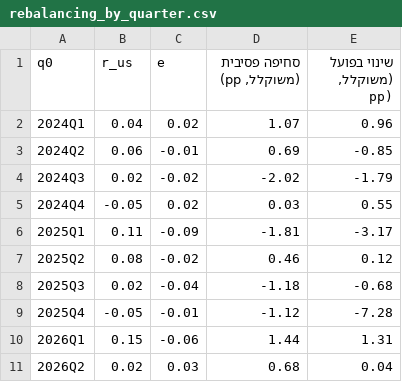
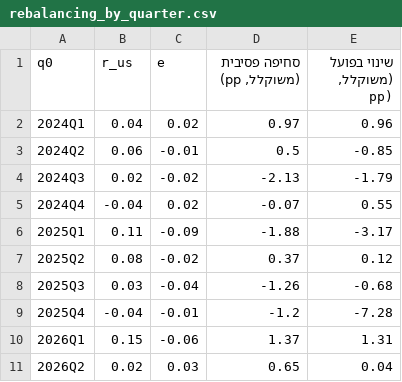
Before and after one commit to Revach123/INDEX-FX, a CSV file: data/results/rebalancing_by_quarter.csv, drawn as a sheet.

```diff
--- a/data/results/rebalancing_by_quarter.csv
+++ b/data/results/rebalancing_by_quarter.csv
@@ -1,11 +1,11 @@
 q0,r_us,e,"סחיפה פסיבית (משוקלל, pp)","שינוי בפועל (משוקלל, pp)"
-2024Q1,0.04,0.02,1.07,0.96
-2024Q2,0.06,-0.01,0.69,-0.85
-2024Q3,0.02,-0.02,-2.02,-1.79
-2024Q4,-0.05,0.02,0.03,0.55
-2025Q1,0.11,-0.09,-1.81,-3.17
-2025Q2,0.08,-0.02,0.46,0.12
-2025Q3,0.02,-0.04,-1.18,-0.68
-2025Q4,-0.05,-0.01,-1.12,-7.28
-2026Q1,0.15,-0.06,1.44,1.31
-2026Q2,0.02,0.03,0.68,0.04
+2024Q1,0.04,0.02,0.97,0.96
+2024Q2,0.06,-0.01,0.5,-0.85
+2024Q3,0.02,-0.02,-2.13,-1.79
+2024Q4,-0.04,0.02,-0.07,0.55
+2025Q1,0.11,-0.09,-1.88,-3.17
+2025Q2,0.08,-0.02,0.37,0.12
+2025Q3,0.03,-0.04,-1.26,-0.68
+2025Q4,-0.04,-0.01,-1.2,-7.28
+2026Q1,0.15,-0.06,1.37,1.31
+2026Q2,0.02,0.03,0.65,0.04
```
Also changed, not shown: data/results/article_scenario.csv, data/results/rebalancing_test.csv, 8 other files.
